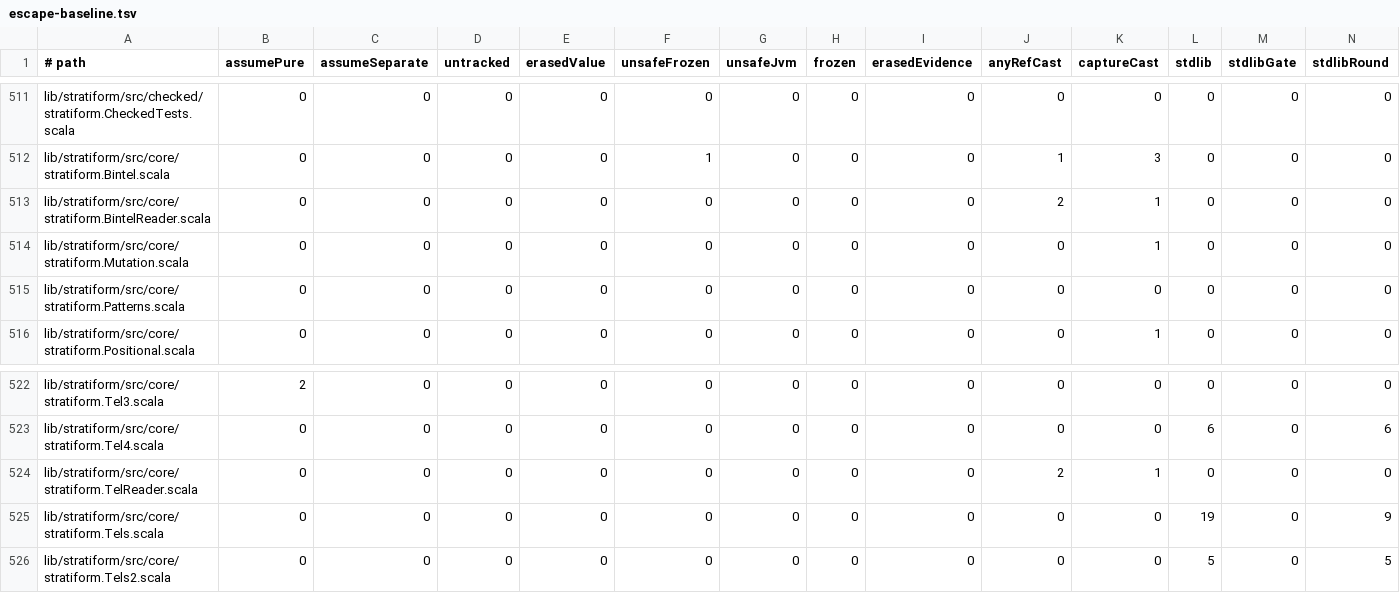
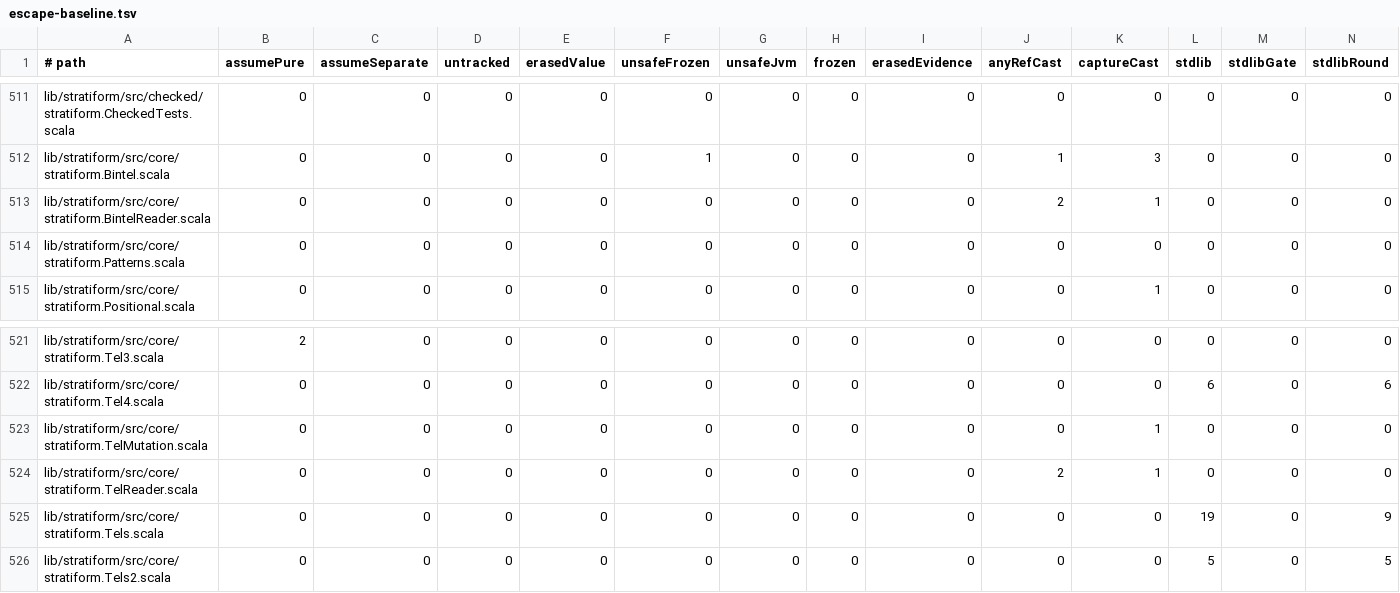
Before and after one commit to propensive/soundness, a TSV file: etc/escape-baseline.tsv, drawn as a sheet; only a part is shown, gaps mark what is left out; removed rows and columns are numbered as before the commit, all else as after; rows hold the shown columns only; the diff names each change by its address in the sheet, - before the commit and + after, or states it on an @@ line.

```diff
--- a/etc/escape-baseline.tsv
+++ b/etc/escape-baseline.tsv
-row 514: lib/stratiform/src/core/stratiform.Mutation.scala | 0 | 0 | 0 | 0 | 0 | 0 | 0 | 0 | 0 | 1 | 0 | 0 | 0
+row 523: lib/stratiform/src/core/stratiform.TelMutation.scala | 0 | 0 | 0 | 0 | 0 | 0 | 0 | 0 | 0 | 1 | 0 | 0 | 0
```
Also changed, not shown: etc/while-baseline.tsv, 10 other files.
